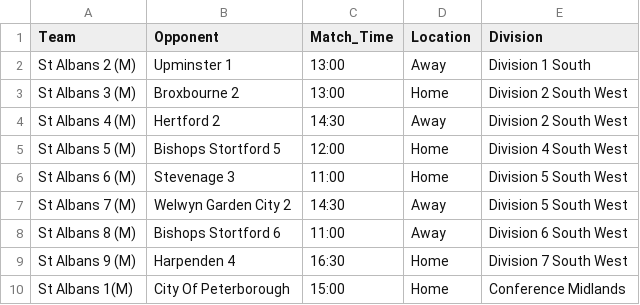
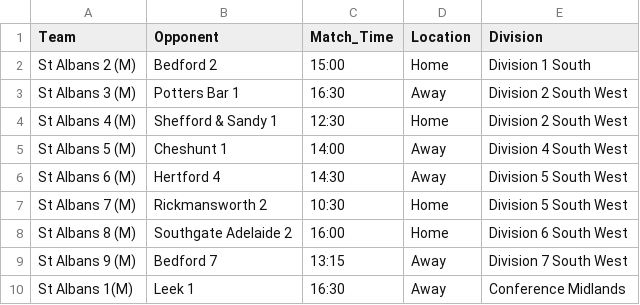
Before and after one commit to edturner/SAHCscoreBoard, a CSV file: data/scoreboard/mens_fixtures.csv, drawn as a sheet.

```diff
--- a/data/scoreboard/mens_fixtures.csv
+++ b/data/scoreboard/mens_fixtures.csv
@@ -1,10 +1,10 @@
 Team,Opponent,Match_Time,Location,Division
-St Albans 2 (M),Upminster 1,13:00,Away,Division 1 South
-St Albans 3 (M),Broxbourne 2,13:00,Home,Division 2 South West
-St Albans 4 (M),Hertford 2,14:30,Away,Division 2 South West
-St Albans 5 (M),Bishops Stortford 5,12:00,Home,Division 4 South West
-St Albans 6 (M),Stevenage 3,11:00,Home,Division 5 South West
-St Albans 7 (M),Welwyn Garden City 2,14:30,Away,Division 5 South West
-St Albans 8 (M),Bishops Stortford 6,11:00,Away,Division 6 South West
-St Albans 9 (M),Harpenden 4,16:30,Home,Division 7 South West
-St Albans 1(M),City Of Peterborough,15:00,Home,Conference Midlands
+St Albans 2 (M),Bedford 2,15:00,Home,Division 1 South
+St Albans 3 (M),Potters Bar 1,16:30,Away,Division 2 South West
+St Albans 4 (M),Shefford & Sandy 1,12:30,Home,Division 2 South West
+St Albans 5 (M),Cheshunt 1,14:00,Away,Division 4 South West
+St Albans 6 (M),Hertford 4,14:30,Away,Division 5 South West
+St Albans 7 (M),Rickmansworth 2,10:30,Home,Division 5 South West
+St Albans 8 (M),Southgate Adelaide 2,16:00,Home,Division 6 South West
+St Albans 9 (M),Bedford 7,13:15,Away,Division 7 South West
+St Albans 1(M),Leek 1,16:30,Away,Conference Midlands
```
Also changed, not shown: data/scoreboard/womens_fixtures.csv, 1 other file.
